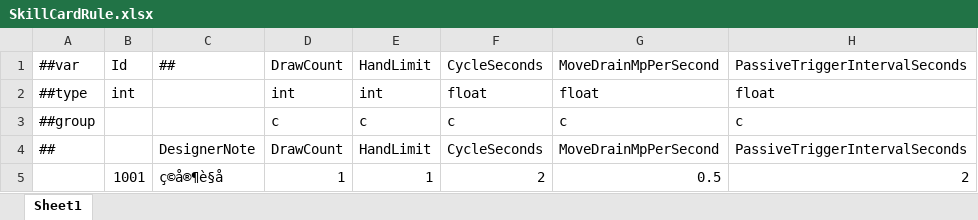
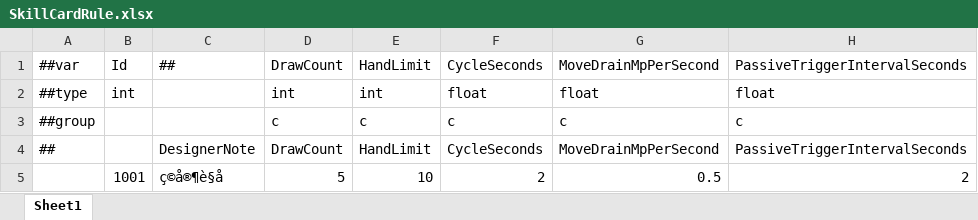
Before and after one commit to a38782615/GameDevelopmentKit, an Excel workbook: Design/Excel/ET/Datas/Game/SkillCardRule.xlsx, sheet Sheet1, drawn as a sheet; values as stored, in another font and other column widths than the file's, no borders; the diff names each change by its address in the sheet, - before the commit and + after, or states it on an @@ line.

```diff
--- a/Design/Excel/ET/Datas/Game/SkillCardRule.xlsx (sheet Sheet1)
+++ b/Design/Excel/ET/Datas/Game/SkillCardRule.xlsx (sheet Sheet1)
-D5: 1
+D5: 5
-E5: 1
+E5: 10
```
Also changed, not shown: Design/Excel/ET/Datas/Game/Skill.xlsx, 2 other files.
